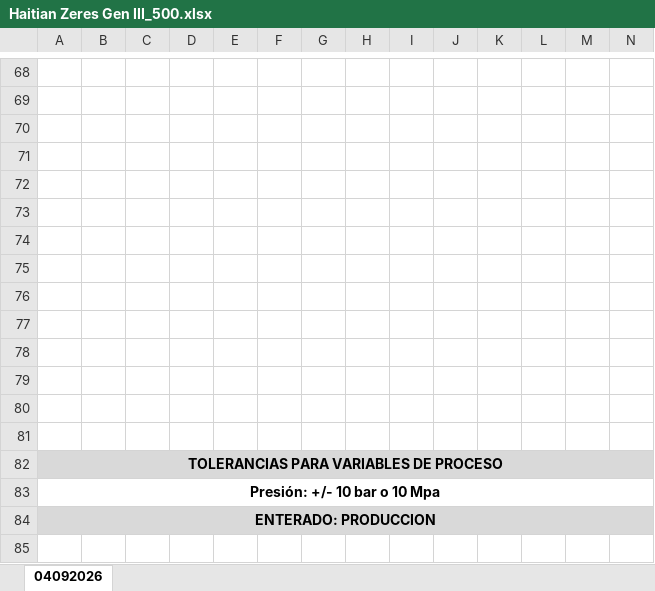
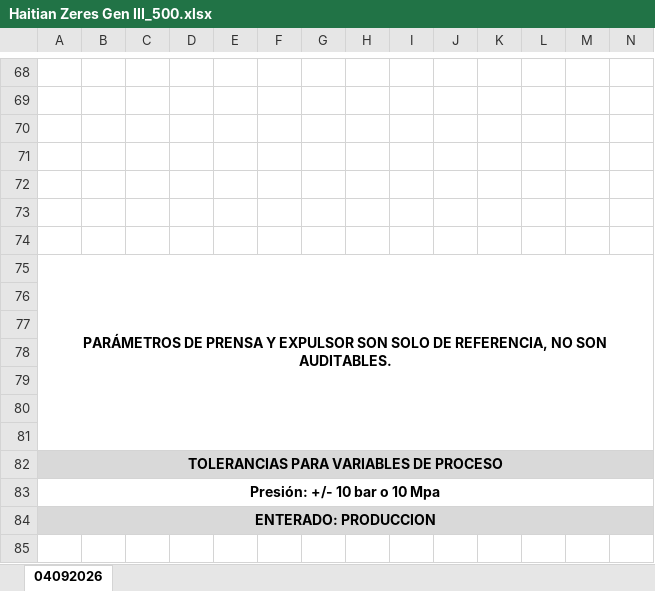
Before and after one commit to ProcesosCazel/InjectFlow, an Excel workbook: plantillas/Haitian Zeres Gen III_500.xlsx, sheet 04092026, drawn as a sheet; only a part is shown, gaps mark what is left out; values as stored, in another font and other column widths than the file's, no borders; charts and pictures not drawn; the diff names each change by its address in the sheet, - before the commit and + after, or states it on an @@ line.

```diff
--- a/plantillas/Haitian Zeres Gen III_500.xlsx (sheet 04092026)
+++ b/plantillas/Haitian Zeres Gen III_500.xlsx (sheet 04092026)
-A75: (empty)
+A75: PARÁMETROS DE PRENSA Y EXPULSOR SON SOLO DE REFERENCIA, NO SON AUDITABLES.
+A75:Q81 merged
```
Also changed, not shown: data/Mapeo.xlsx, plantillas/Haitian Jupiter TwoShot_1080.xlsx, 3 other files.
